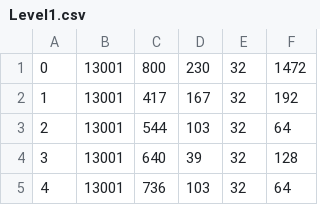
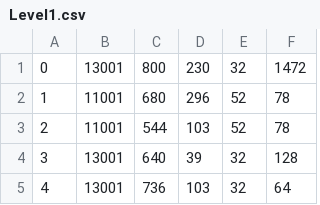
Before and after one commit to doanhtdpl/game-con-tra, a CSV file: Resource/File/Map/Level1.csv, drawn as a sheet; only a part is shown.

```diff
--- a/Resource/File/Map/Level1.csv
+++ b/Resource/File/Map/Level1.csv
@@ -1,4 +1,4 @@
 0	13001	800	230	32	1472
-1	13001	417	167	32	192
-2	13001	544	103	32	64
+1	11001	680	296	52	78
+2	11001	544	103	52	78
 3	13001	640	39	32	128
```
Also changed, not shown: 23 other files.
